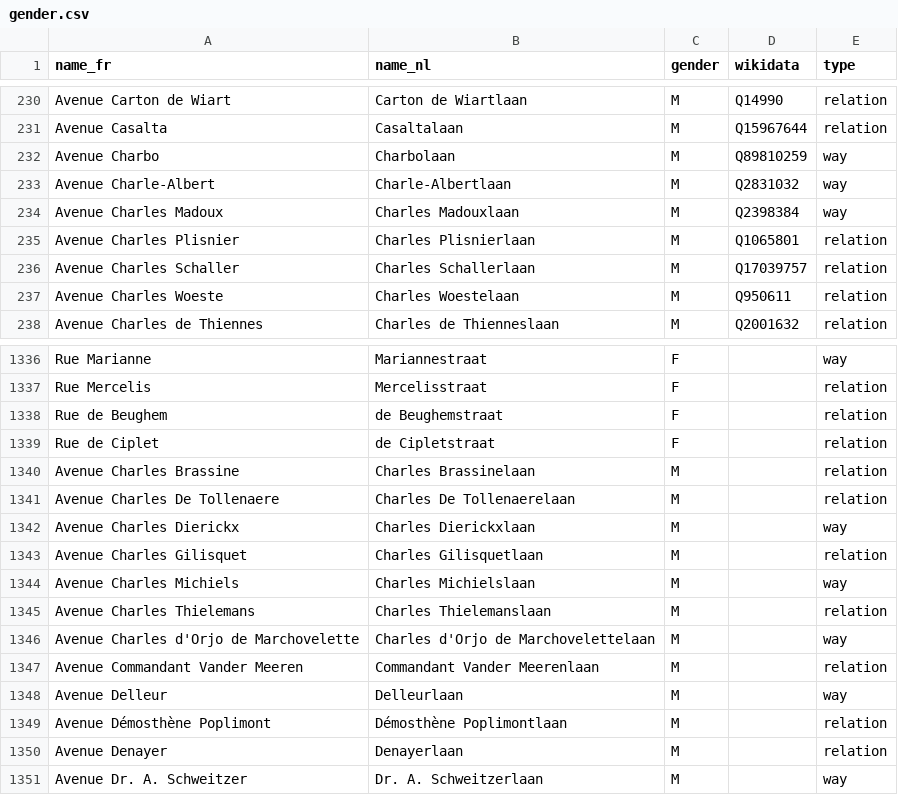
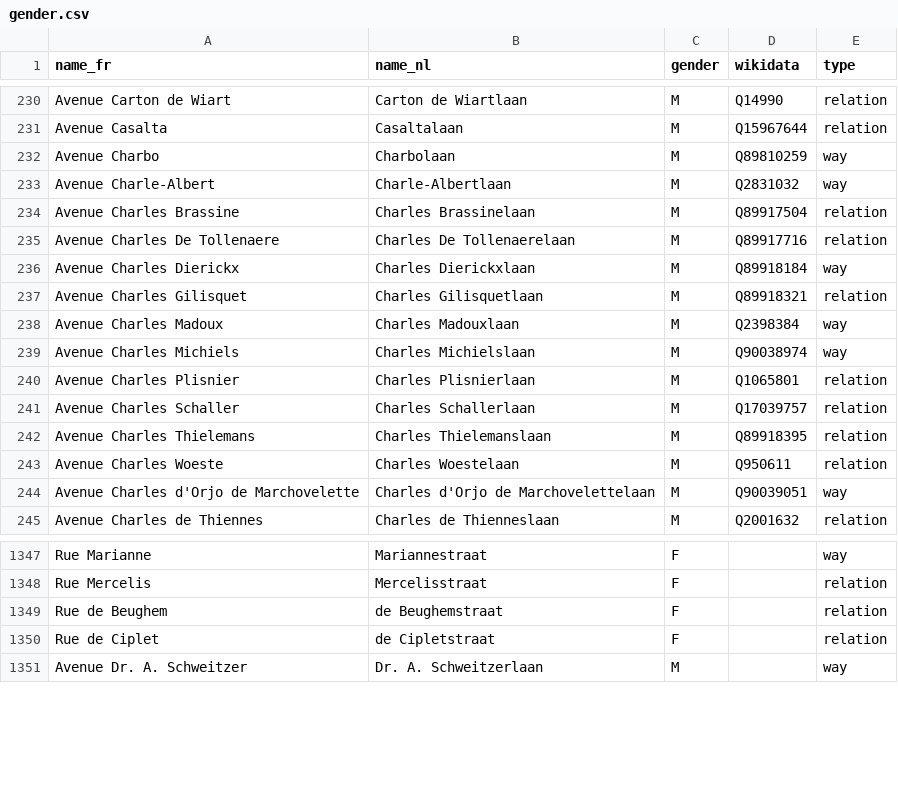
Before and after one commit to EqualStreetNames/equalstreetnames, a CSV file: static/gender.csv, drawn as a sheet; only a part is shown, gaps mark what is left out; the diff covers the shown part only.

Commit message:
🗃 Update data

```diff
--- a/static/gender.csv
+++ b/static/gender.csv
@@ -233,6 +233,13 @@ name_fr,name_nl,gender,wikidata,type
 "Avenue Charle-Albert",Charle-Albertlaan,M,Q2831032,way
+"Avenue Charles Brassine","Charles Brassinelaan",M,Q89917504,relation
+"Avenue Charles De Tollenaere","Charles De Tollenaerelaan",M,Q89917716,relation
+"Avenue Charles Dierickx","Charles Dierickxlaan",M,Q89918184,way
+"Avenue Charles Gilisquet","Charles Gilisquetlaan",M,Q89918321,relation
 "Avenue Charles Madoux","Charles Madouxlaan",M,Q2398384,way
+"Avenue Charles Michiels","Charles Michielslaan",M,Q90038974,way
 "Avenue Charles Plisnier","Charles Plisnierlaan",M,Q1065801,relation
 "Avenue Charles Schaller","Charles Schallerlaan",M,Q17039757,relation
+"Avenue Charles Thielemans","Charles Thielemanslaan",M,Q89918395,relation
 "Avenue Charles Woeste","Charles Woestelaan",M,Q950611,relation
+"Avenue Charles d'Orjo de Marchovelette","Charles d'Orjo de Marchovelettelaan",M,Q90039051,way
 "Avenue Charles de Thiennes","Charles de Thienneslaan",M,Q2001632,relation
@@ -1339,13 +1350,2 @@ name_fr,name_nl,gender,wikidata,type
 "Rue de Ciplet","de Cipletstraat",F,,relation
-"Avenue Charles Brassine","Charles Brassinelaan",M,,relation
-"Avenue Charles De Tollenaere","Charles De Tollenaerelaan",M,,relation
-"Avenue Charles Dierickx","Charles Dierickxlaan",M,,way
-"Avenue Charles Gilisquet","Charles Gilisquetlaan",M,,relation
-"Avenue Charles Michiels","Charles Michielslaan",M,,way
-"Avenue Charles Thielemans","Charles Thielemanslaan",M,,relation
-"Avenue Charles d'Orjo de Marchovelette","Charles d'Orjo de Marchovelettelaan",M,,way
-"Avenue Commandant Vander Meeren","Commandant Vander Meerenlaan",M,,relation
-"Avenue Delleur",Delleurlaan,M,,way
-"Avenue Démosthène Poplimont","Démosthène Poplimontlaan",M,,relation
-"Avenue Denayer",Denayerlaan,M,,relation
 "Avenue Dr. A. Schweitzer","Dr. A. Schweitzerlaan",M,,way
```
Also changed, not shown: 4 added rows and 1 removed row elsewhere in this file, 3 other files.
